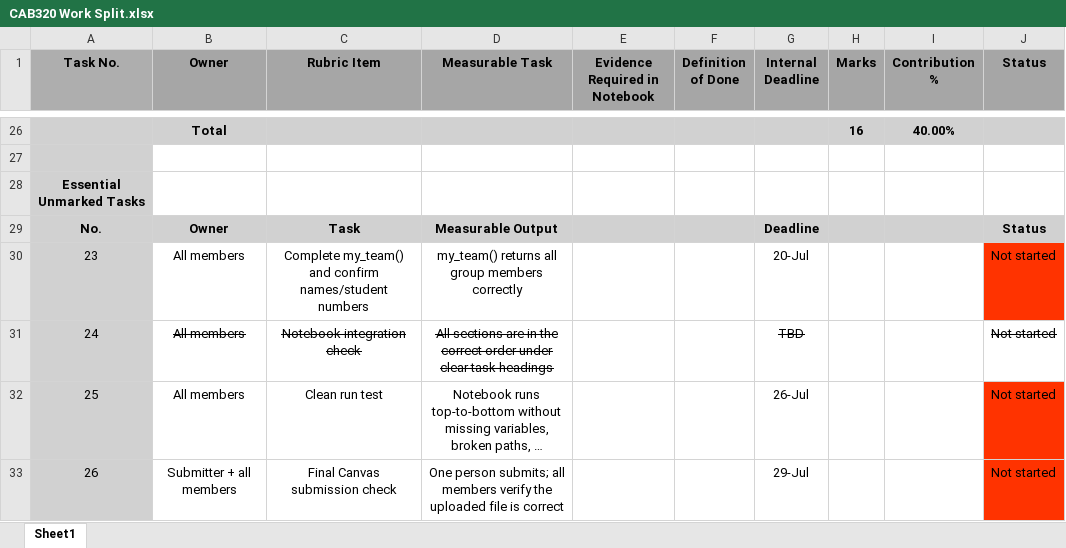
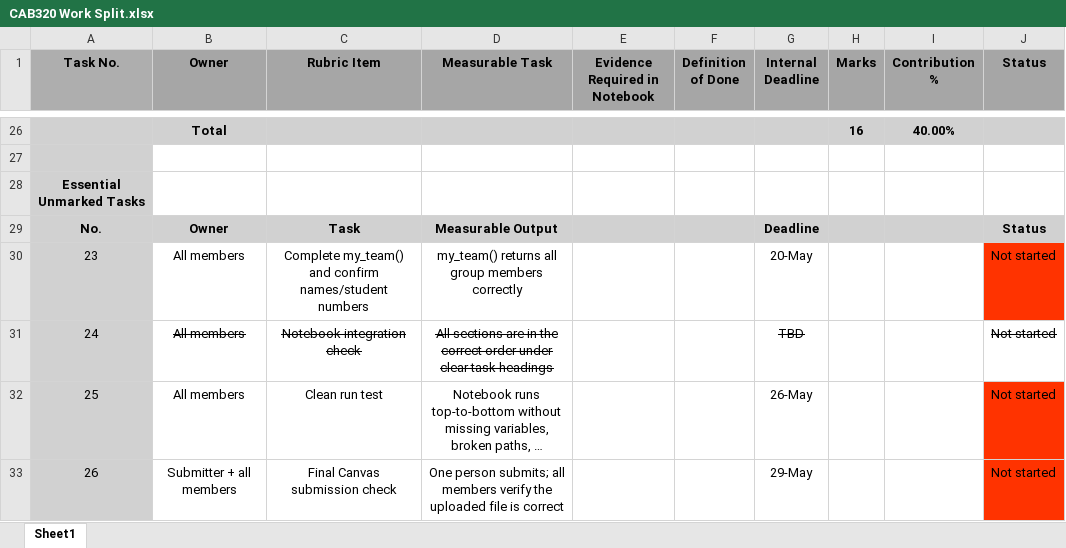
Before and after one commit to Spear-exe/CAB320-A2-G70, an Excel workbook: CAB320 Work Split.xlsx, sheet Sheet1, drawn as a sheet; only a part is shown, gaps mark what is left out; long unchanged cells end in …; values as stored, in another font and other column widths than the file's, no borders; the diff covers the shown part only; the diff names each change by its address in the sheet, - before the commit and + after, or states it on an @@ line.

Commit message:
Adjusted Deadlines

```diff
--- a/CAB320 Work Split.xlsx (sheet Sheet1)
+++ b/CAB320 Work Split.xlsx (sheet Sheet1)
-G30 (Internal Deadline): 20-Jul
+G30 (Internal Deadline): 20-May
-G32 (Internal Deadline): 26-Jul
+G32 (Internal Deadline): 26-May
-G33 (Internal Deadline): 29-Jul
+G33 (Internal Deadline): 29-May
```
Also changed, not shown: 22 edited cells elsewhere in this sheet.
